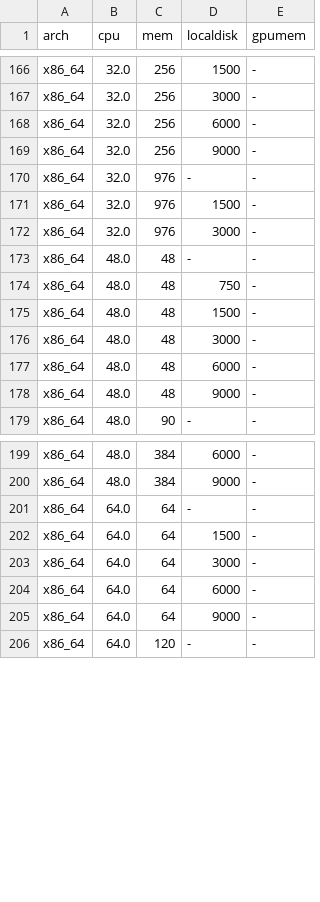
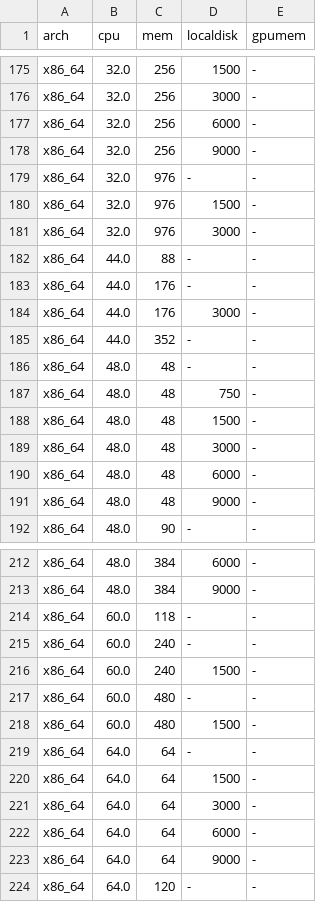
Before and after one commit to vespa-engine/documentation, a CSV file: _data/gcp-instance-types.csv, drawn as a sheet; only a part is shown, gaps mark what is left out; the diff covers the shown part only; the diff names each change by its address in the sheet, - before the commit and + after, or states it on an @@ line.

```diff
--- a/_data/gcp-instance-types.csv
+++ b/_data/gcp-instance-types.csv
+row 182: x86_64 | 44.0 | 88 | - | -
+row 183: x86_64 | 44.0 | 176 | - | -
+row 184: x86_64 | 44.0 | 176 | 3000 | -
+row 185: x86_64 | 44.0 | 352 | - | -
+row 214: x86_64 | 60.0 | 118 | - | -
+row 215: x86_64 | 60.0 | 240 | - | -
+row 216: x86_64 | 60.0 | 240 | 1500 | -
+row 217: x86_64 | 60.0 | 480 | - | -
+row 218: x86_64 | 60.0 | 480 | 1500 | -
```
Also changed, not shown: 18 added rows elsewhere in this file.
